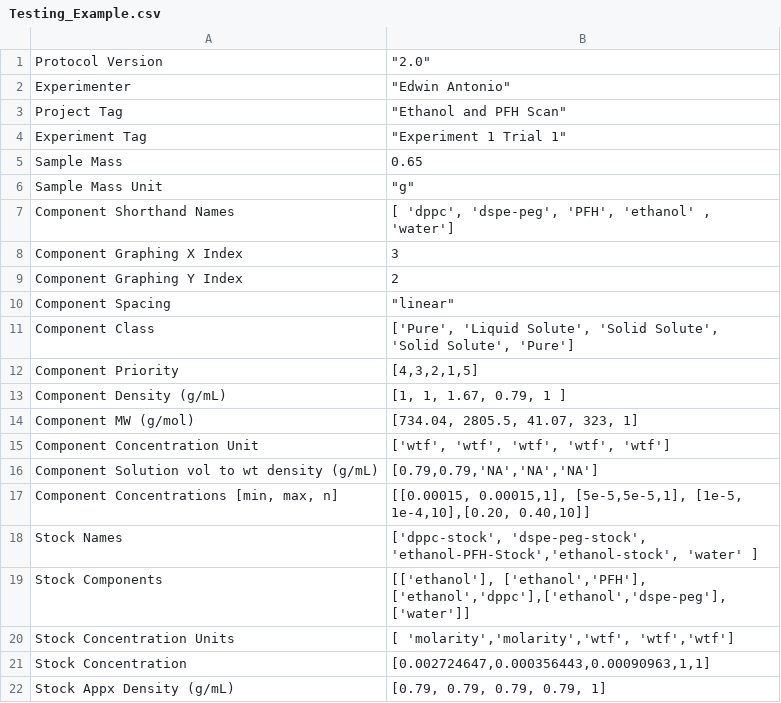
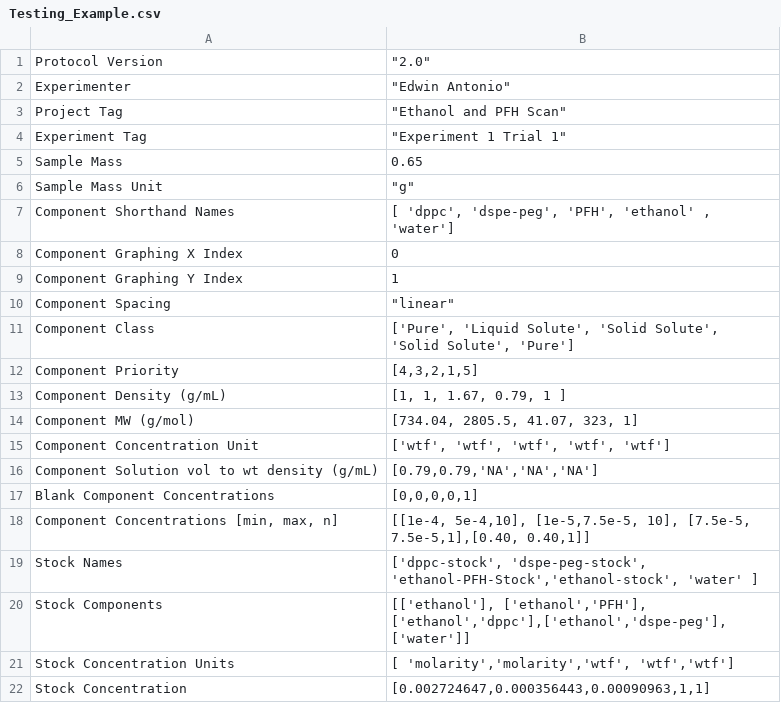
Before and after one commit to pozzo-research-group/OT2Protocols, a CSV file: ot2protocol/Ouzo_OT2_Sampling/Testing Plans/Testing_Example.csv, drawn as a sheet; only a part is shown; the shorter side is filled out with more unchanged rows.

Commit message:
Switched OT2 protocol to row wise to better match DLS convention

```diff
--- a/ot2protocol/Ouzo_OT2_Sampling/Testing Plans/Testing_Example.csv
+++ b/ot2protocol/Ouzo_OT2_Sampling/Testing Plans/Testing_Example.csv
@@ -7,4 +7,4 @@ Sample Mass Unit ,"""g"""
 Component Shorthand Names,"[ 'dppc', 'dspe-peg', 'PFH', 'ethanol' , 'water']"
-Component Graphing X Index,3
-Component Graphing Y Index,2
+Component Graphing X Index,0
+Component Graphing Y Index,1
 Component Spacing,"""linear"""
@@ -16,3 +16,4 @@ Component Concentration Unit,"['wtf', 'wtf', 'wtf', 'wtf', 'wtf']"
 Component Solution vol to wt density (g/mL),"[0.79,0.79,'NA','NA','NA']"
-"Component Concentrations [min, max, n]","[[0.00015, 0.00015,1], [5e-5,5e-5,1], [1e-5, 1e-4,10],[0.20, 0.40,10]]"
+Blank Component Concentrations,"[0,0,0,0,1]"
+"Component Concentrations [min, max, n]","[[1e-4, 5e-4,10], [1e-5,7.5e-5, 10], [7.5e-5, 7.5e-5,1],[0.40, 0.40,1]]"
 Stock Names,"['dppc-stock', 'dspe-peg-stock', 'ethanol-PFH-Stock','ethanol-stock', 'water' ]"
```
Also changed, not shown: 6 other files.
